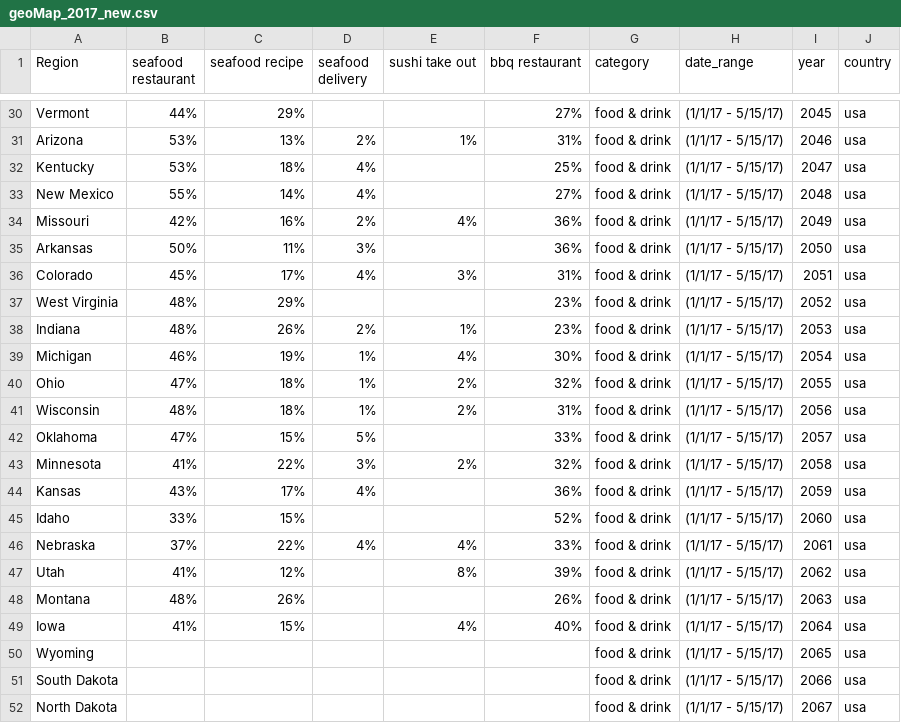
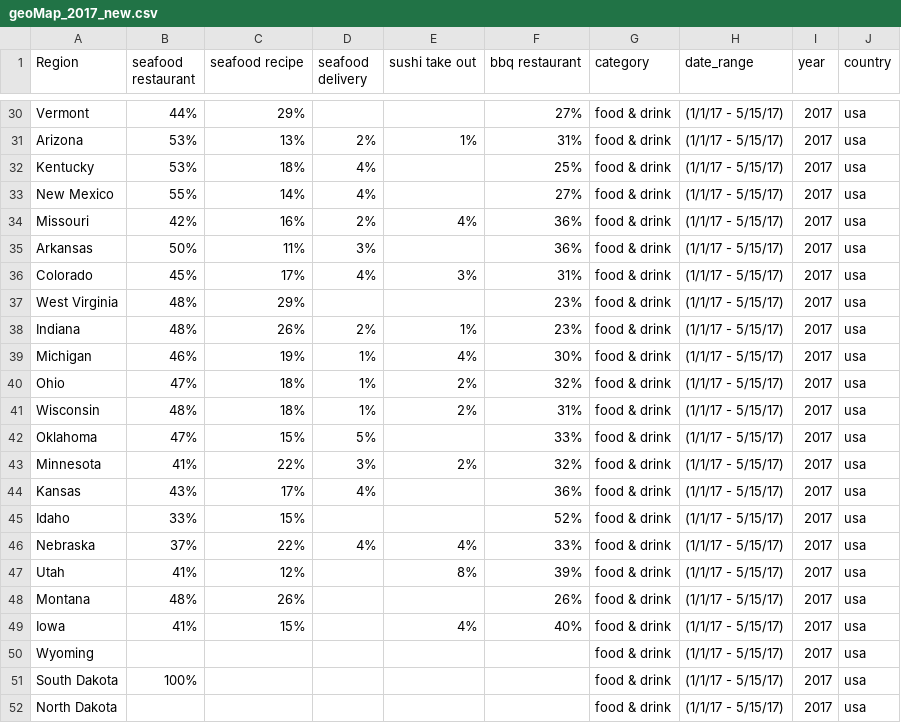
Before and after one commit to Froehlich-Lab/covid19, a CSV file: data/Google trends/search term/geoMap_2017_new.csv, drawn as a sheet; only a part is shown, gaps mark what is left out; the diff covers the shown part only; the diff names each change by its address in the sheet, - before the commit and + after, or states it on an @@ line.

```diff
--- a/data/Google trends/search term/geoMap_2017_new.csv
+++ b/data/Google trends/search term/geoMap_2017_new.csv
-I30 (year): 2045
+I30 (year): 2017
-I31 (year): 2046
+I31 (year): 2017
-I32 (year): 2047
+I32 (year): 2017
-I33 (year): 2048
+I33 (year): 2017
-I34 (year): 2049
+I34 (year): 2017
-I35 (year): 2050
+I35 (year): 2017
-I36 (year): 2051
+I36 (year): 2017
-I37 (year): 2052
+I37 (year): 2017
-I38 (year): 2053
+I38 (year): 2017
-I39 (year): 2054
+I39 (year): 2017
-I40 (year): 2055
+I40 (year): 2017
-I41 (year): 2056
+I41 (year): 2017
-I42 (year): 2057
+I42 (year): 2017
-I43 (year): 2058
+I43 (year): 2017
-I44 (year): 2059
+I44 (year): 2017
-I45 (year): 2060
+I45 (year): 2017
-I46 (year): 2061
+I46 (year): 2017
-I47 (year): 2062
+I47 (year): 2017
-I48 (year): 2063
+I48 (year): 2017
-I49 (year): 2064
+I49 (year): 2017
-I50 (year): 2065
+I50 (year): 2017
-B51 (seafood restaurant): (empty)
+B51 (seafood restaurant): 100%
-I51 (year): 2066
+I51 (year): 2017
-I52 (year): 2067
+I52 (year): 2017
```
Also changed, not shown: 27 edited cells elsewhere in this file, 2 other files.
